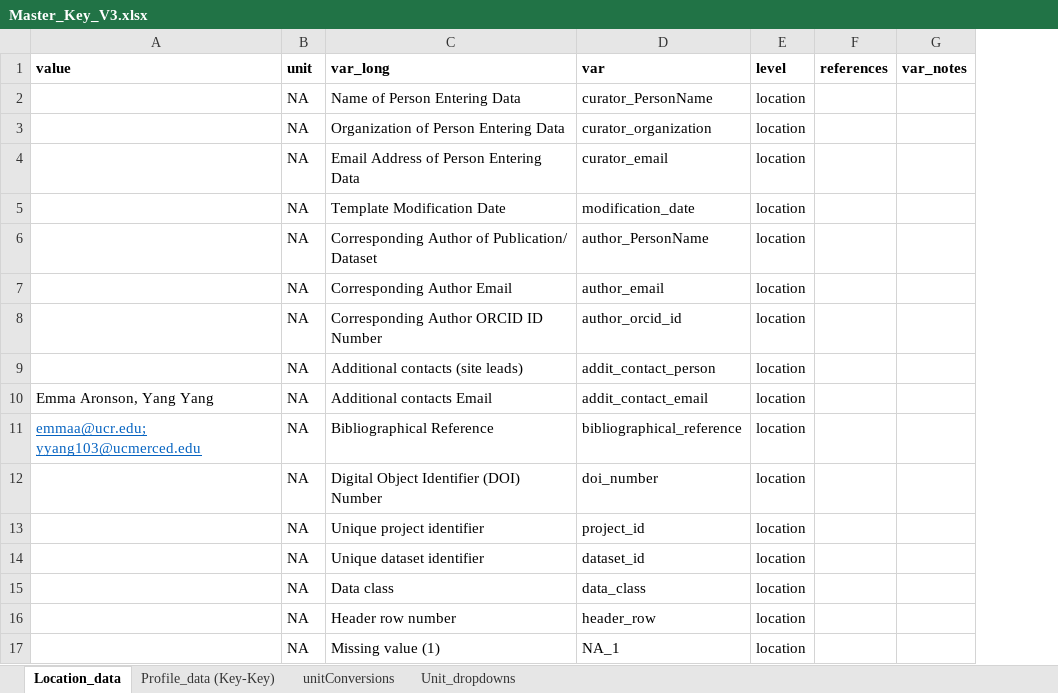
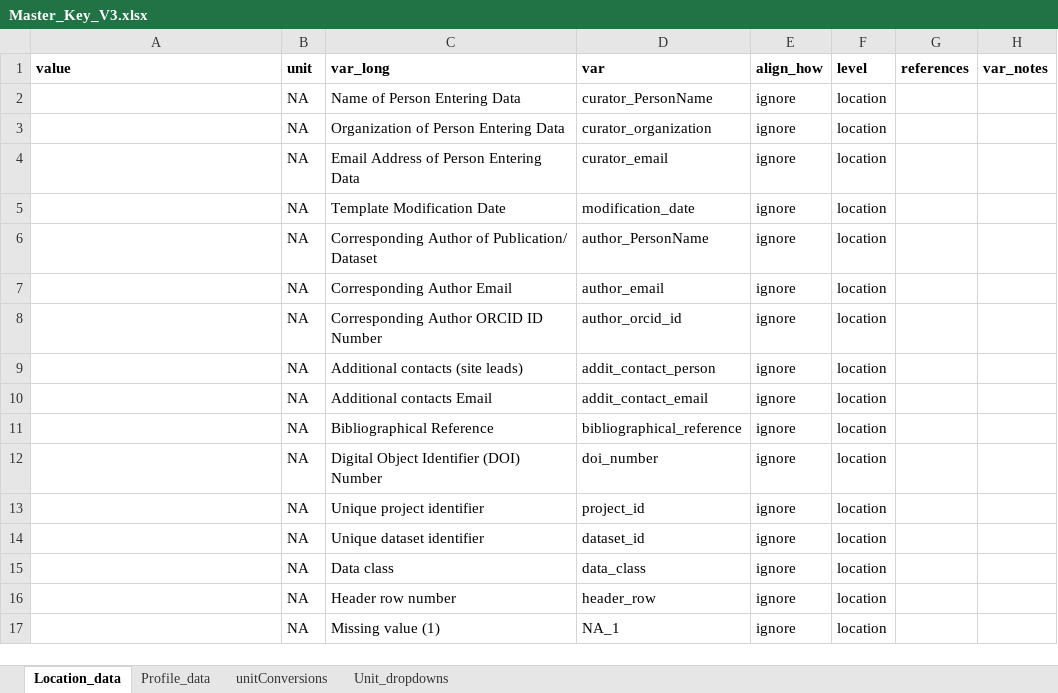
Before and after one commit to piersond/EDaH, an Excel workbook: Data/GeoMicro/Master_Key_V3.xlsx, sheet Location_data, drawn as a sheet; only a part is shown; values as stored, in another font and other column widths than the file's, no borders; the diff names each change by its address in the sheet, - before the commit and + after, or states it on an @@ line.

Commit message:
Added script to align and tarball. Functional, but additional alignment options need to be implemented. See corresponding issue.

```diff
--- a/Data/GeoMicro/Master_Key_V3.xlsx (sheet Location_data)
+++ b/Data/GeoMicro/Master_Key_V3.xlsx (sheet Location_data)
-sheet tab: Profile_data (Key-Key)
+sheet tab: Profile_data
+column E (align_how), rows 2-17: all ignore
-A10 (value): Emma Aronson, Yang Yang
+A10 (value): (empty)
-A11 (value): emmaa@ucr.edu; yyang103@ucmerced.edu
+A11 (value): (empty)
```
Also changed, not shown: sheet Unit_dropdowns, sheet Profile_data, 11 other files.
